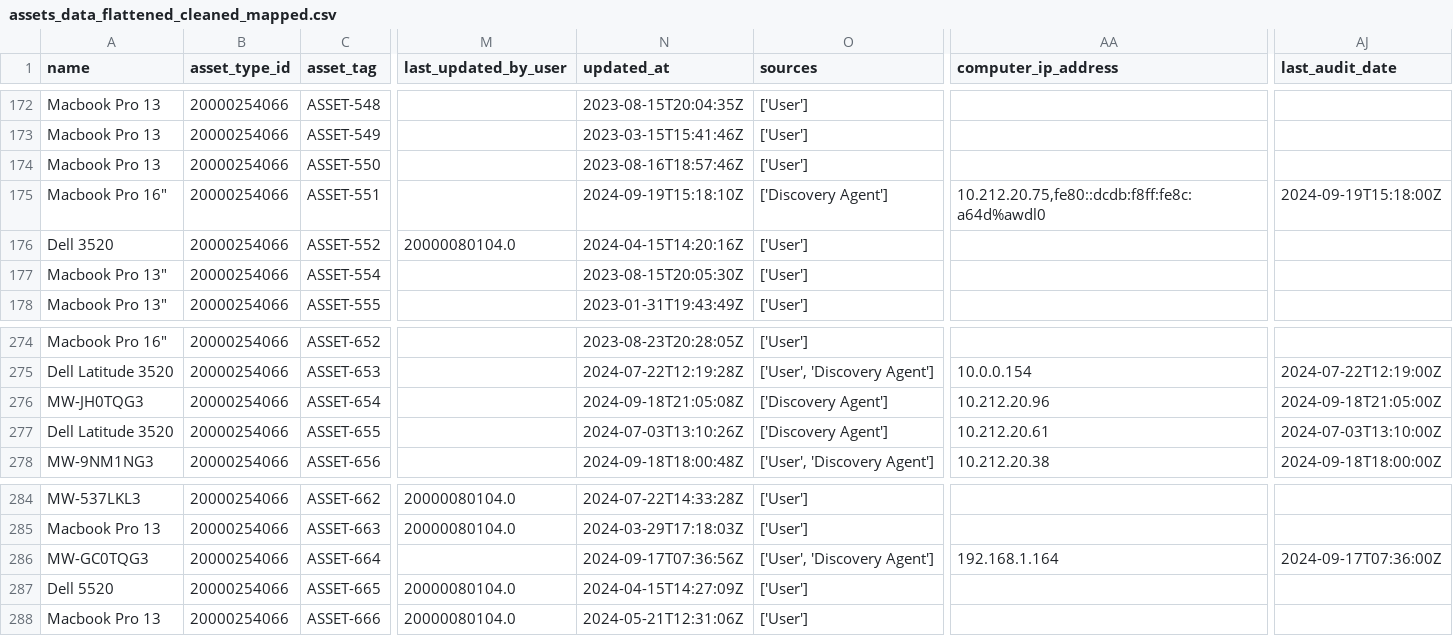
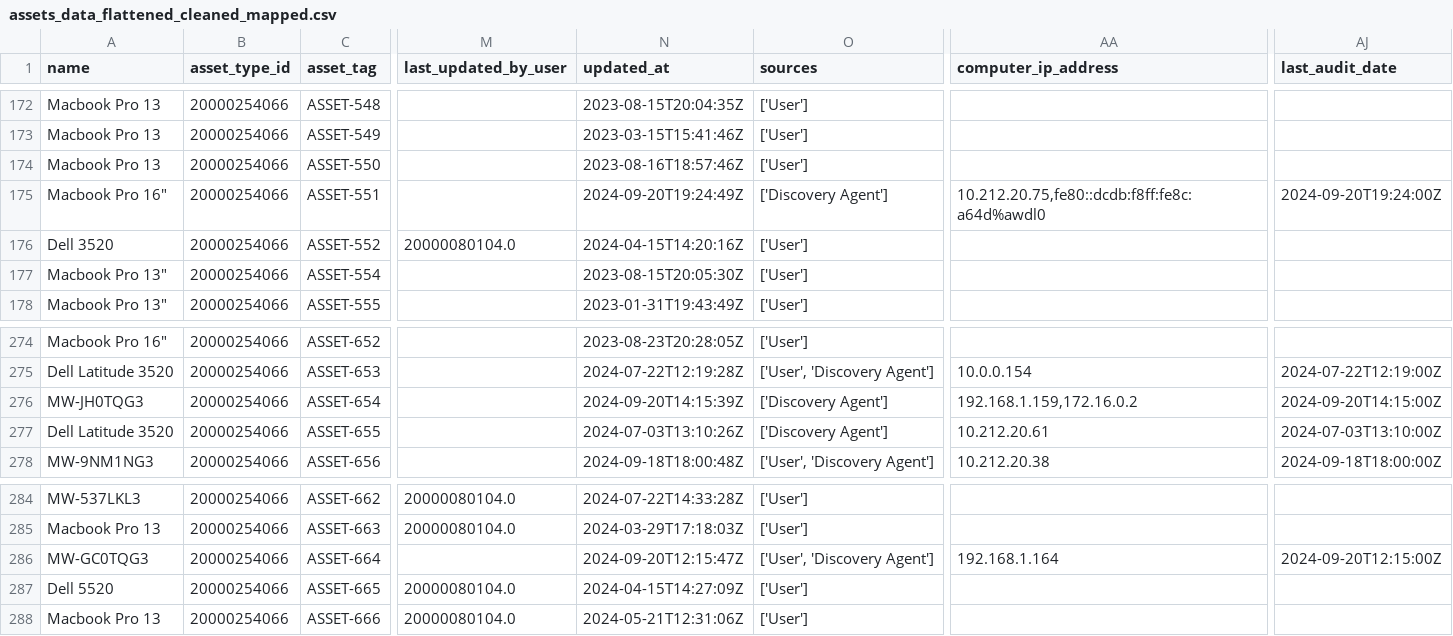
Before and after one commit to ahmetybesiroglu/ppe, a CSV file: data/assets_data_flattened_cleaned_mapped.csv, drawn as a sheet; only a part is shown, gaps mark what is left out; the diff names each change by its address in the sheet, - before the commit and + after, or states it on an @@ line.

```diff
--- a/data/assets_data_flattened_cleaned_mapped.csv
+++ b/data/assets_data_flattened_cleaned_mapped.csv
-N175 (updated_at): 2024-09-19T15:18:10Z
+N175 (updated_at): 2024-09-20T19:24:49Z
-AJ175 (last_audit_date): 2024-09-19T15:18:00Z
+AJ175 (last_audit_date): 2024-09-20T19:24:00Z
-N276 (updated_at): 2024-09-18T21:05:08Z
+N276 (updated_at): 2024-09-20T14:15:39Z
-AA276 (computer_ip_address): 10.212.20.96
+AA276 (computer_ip_address): 192.168.1.159,172.16.0.2
-AJ276 (last_audit_date): 2024-09-18T21:05:00Z
+AJ276 (last_audit_date): 2024-09-20T14:15:00Z
-N286 (updated_at): 2024-09-17T07:36:56Z
+N286 (updated_at): 2024-09-20T12:15:47Z
-AJ286 (last_audit_date): 2024-09-17T07:36:00Z
+AJ286 (last_audit_date): 2024-09-20T12:15:00Z
```
Also changed, not shown: data/assets_data.csv, data/assets_data_associates.csv, 21 other files.
